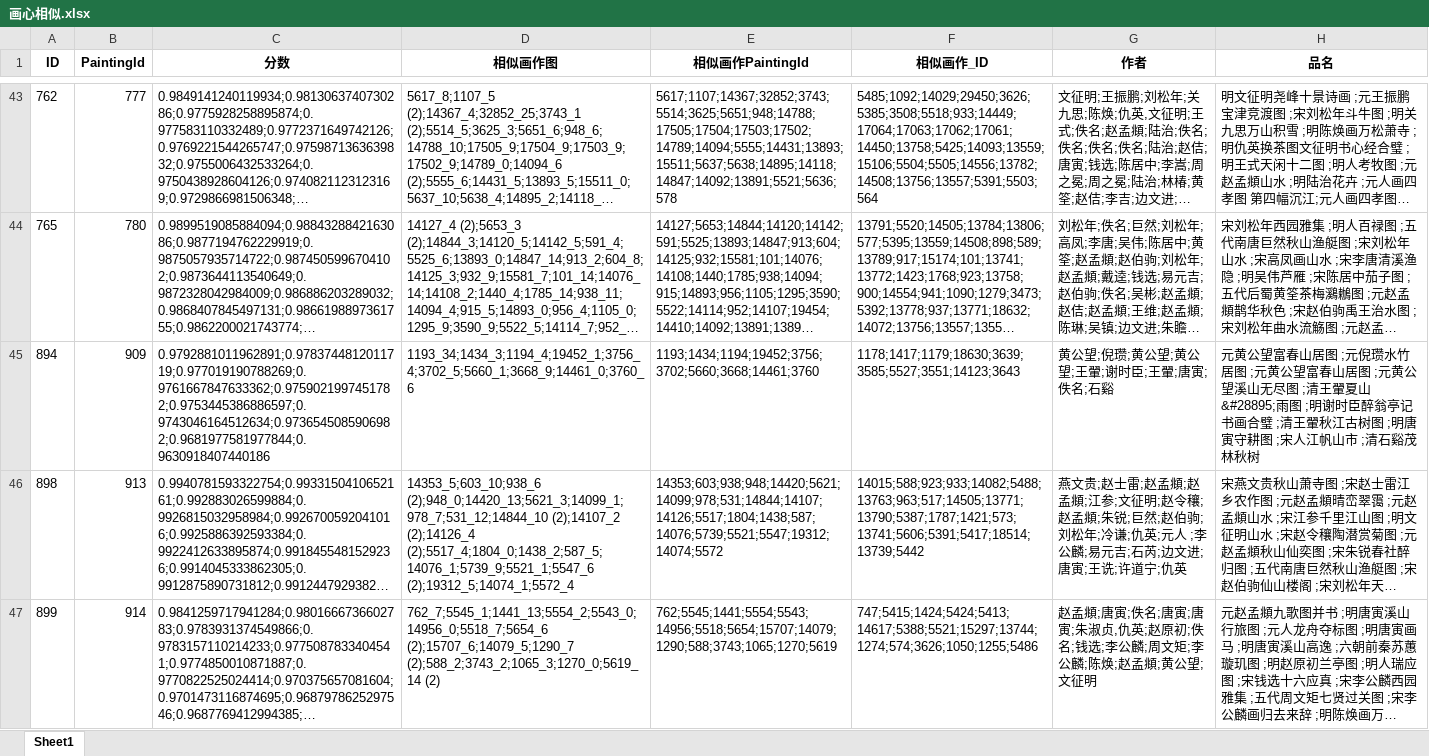
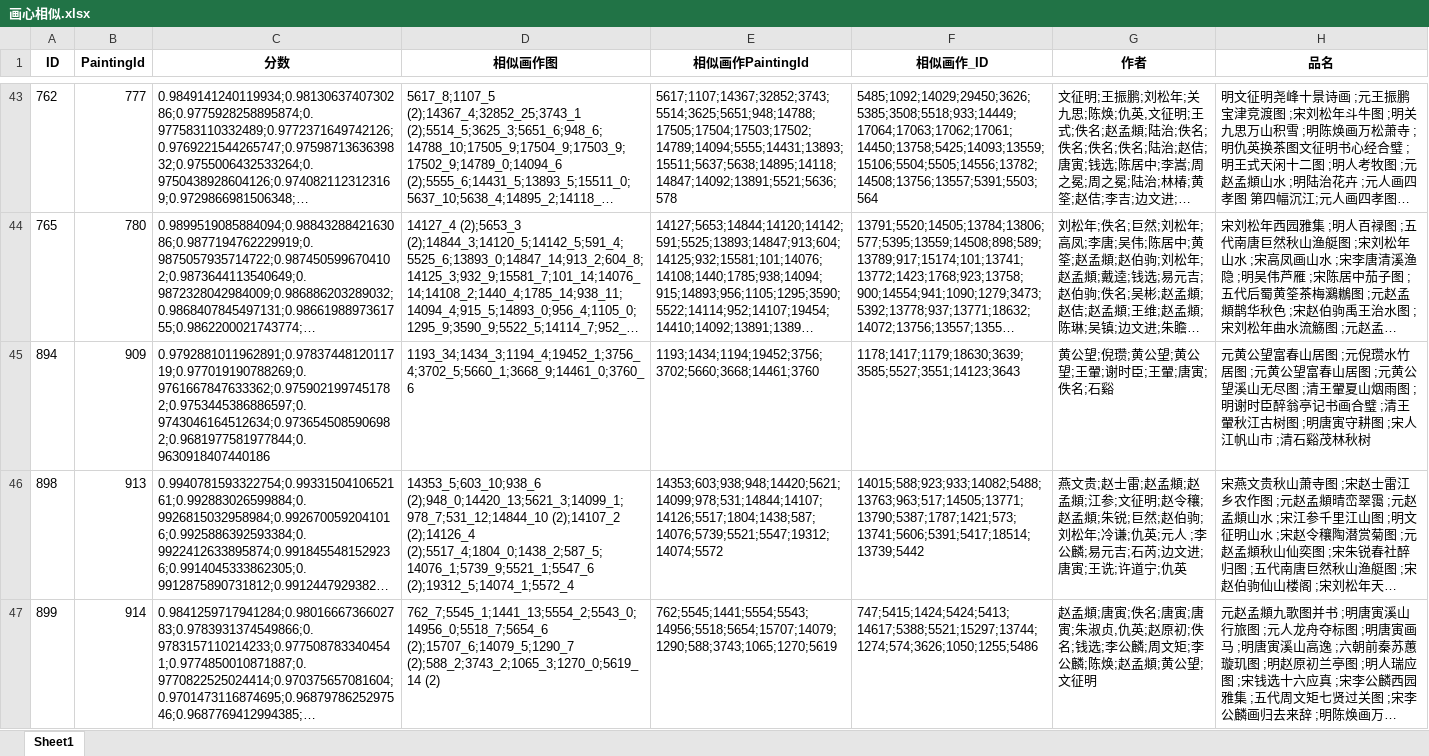
Before and after one commit to oscarchen666/ghzj_back, an Excel workbook: data/画心相似.xlsx, sheet Sheet1, drawn as a sheet; only a part is shown, gaps mark what is left out; long unchanged cells end in …; values as stored, in another font and other column widths than the file's, no borders; the diff names each change by its address in the sheet, - before the commit and + after, or states it on an @@ line.

Commit message:
相似画作

```diff
--- a/data/画心相似.xlsx (sheet Sheet1)
+++ b/data/画心相似.xlsx (sheet Sheet1)
-H45 (品名): …王翬夏山&#28895;雨图 ;…
+H45 (品名): …王翬夏山烟雨图 ;…
```
